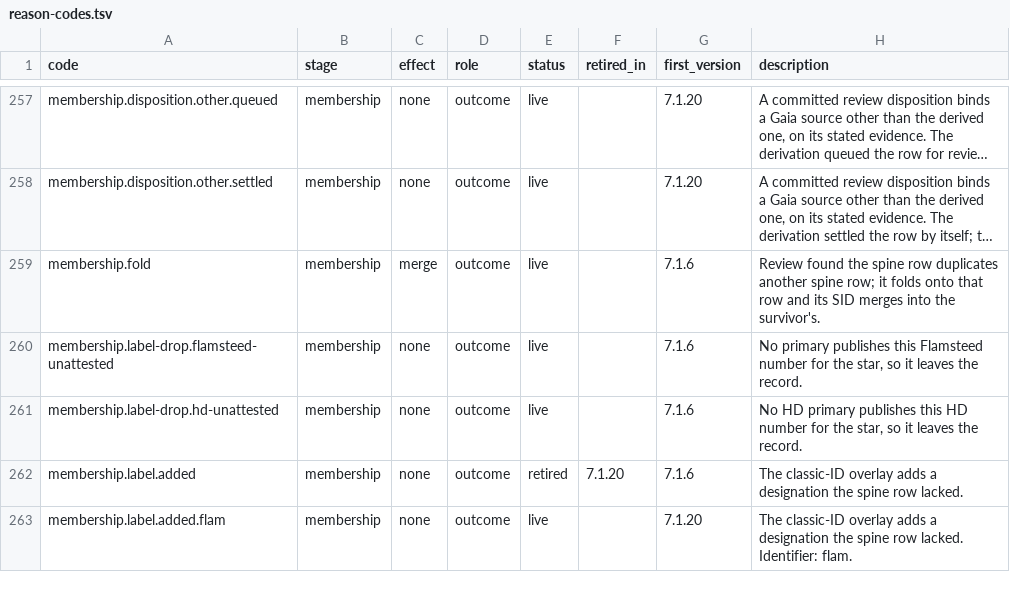
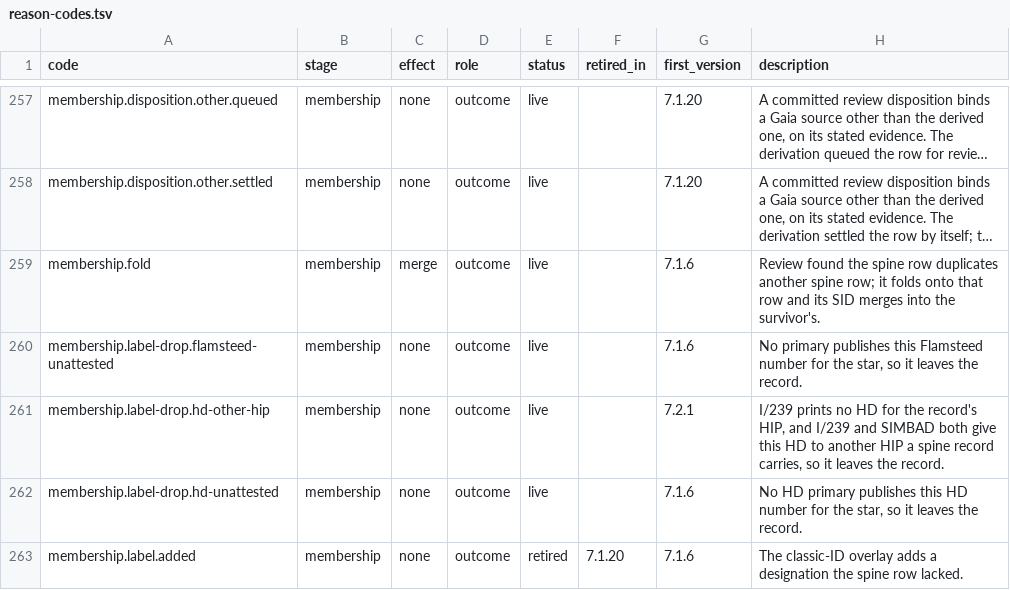
Before and after one commit to alexmensch/stellata, a TSV file: data/lineage/reason-codes.tsv, drawn as a sheet; only a part is shown, gaps mark what is left out; the shorter side is filled out with more unchanged rows; long unchanged cells end in …; the diff names each change by its address in the sheet, - before the commit and + after, or states it on an @@ line.

```diff
--- a/data/lineage/reason-codes.tsv
+++ b/data/lineage/reason-codes.tsv
+row 261: membership.label-drop.hd-other-hip | membership | none | outcome | live |  | 7.2.1 | I/239 prints no HD for the record's HIP, and I/239 and SIMBAD both give this HD to another HIP a spine record carries, so it leaves the record.
```
Also changed, not shown: data/membership/label-drops.tsv, data/membership/merge-divergence.tsv, 14 other files.
